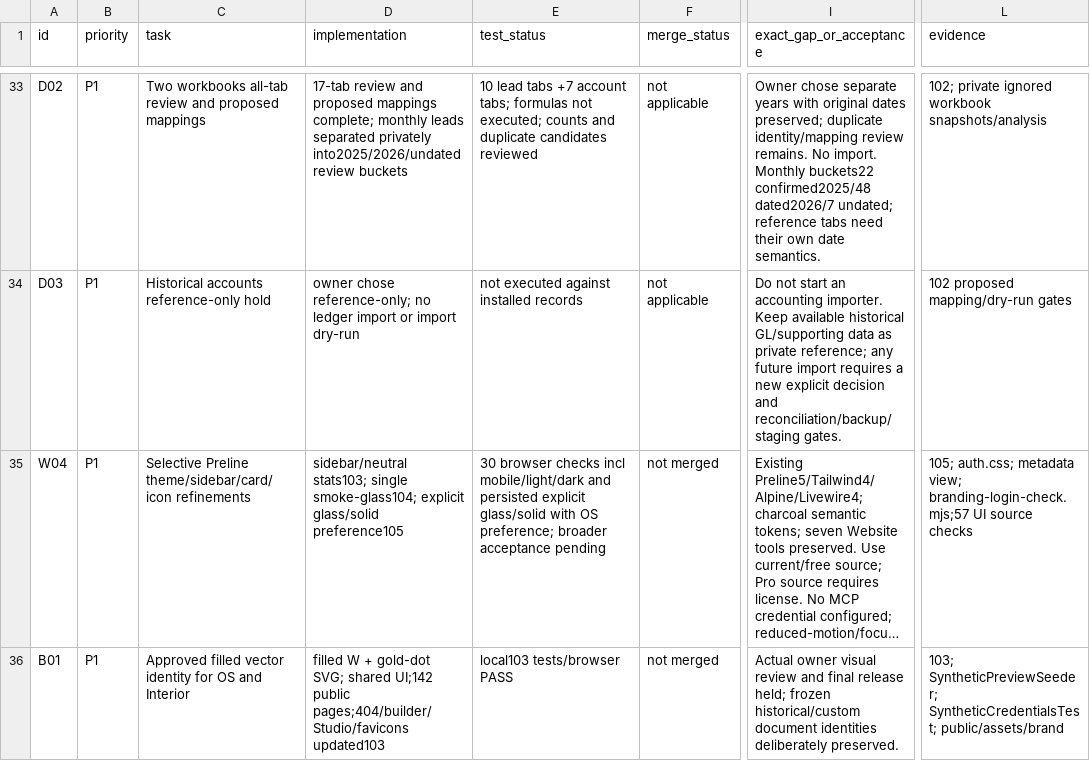
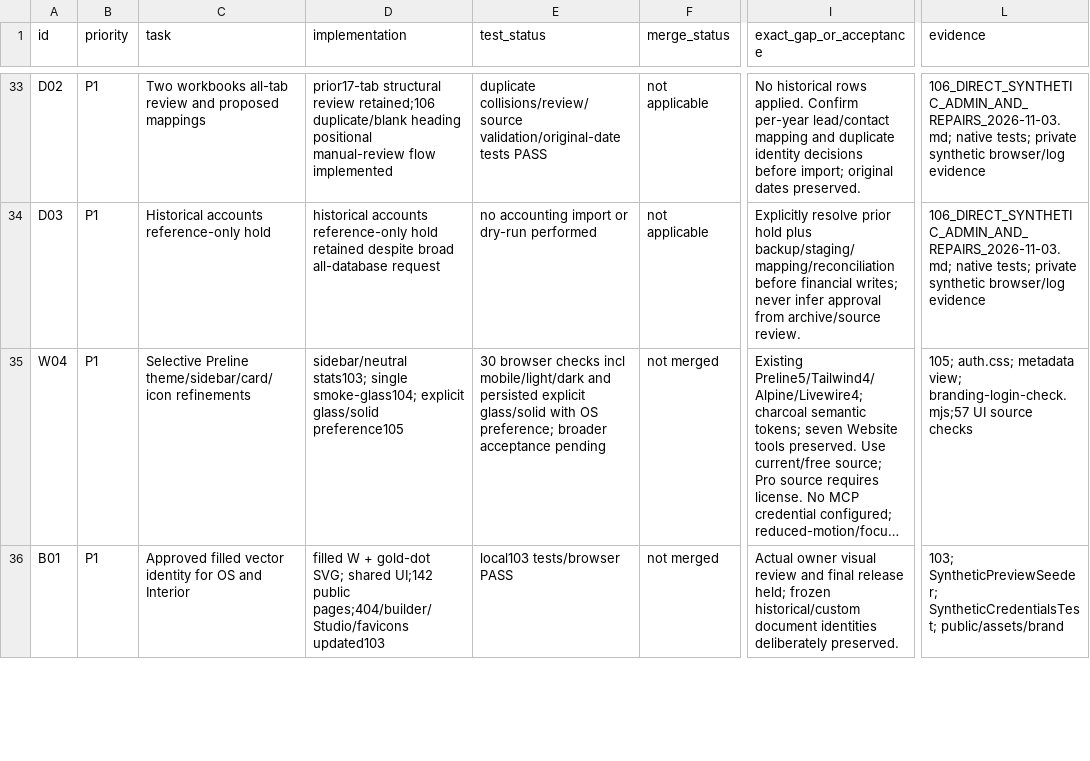
Before and after one commit to woodex420/woodexinterior, a CSV file: docs/audit/98_COMPLETION_REGISTER_2026-11-02.csv, drawn as a sheet; only a part is shown, gaps mark what is left out; long unchanged cells end in …; the diff covers the shown part only; the diff names each change by its address in the sheet, - before the commit and + after, or states it on an @@ line.

Commit message:
Repair isolated admin access, save actions, accounting navigation and reviewed imports
Co-authored-by: arena-agent <297053741+arena-agent@users.noreply.github.com>

```diff
--- a/docs/audit/98_COMPLETION_REGISTER_2026-11-02.csv
+++ b/docs/audit/98_COMPLETION_REGISTER_2026-11-02.csv
-D33 (implementation): 17-tab review and proposed mappings complete; monthly leads separated privately into2025/2026/undated review buckets
+D33 (implementation): prior17-tab structural review retained;106 duplicate/blank heading positional manual-review flow implemented
-E33 (test_status): 10 lead tabs +7 account tabs; formulas not executed; counts and duplicate candidates reviewed
+E33 (test_status): duplicate collisions/review/source validation/original-date tests PASS
-I33 (exact_gap_or_acceptance): Owner chose separate years with original dates preserved; duplicate identity/mapping review remains. No import. Monthly buckets22 confirmed2025/48 dated2026/7 undated; reference tabs need their own date semantics.
+I33 (exact_gap_or_acceptance): No historical rows applied. Confirm per-year lead/contact mapping and duplicate identity decisions before import; original dates preserved.
-L33 (evidence): 102; private ignored workbook snapshots/analysis
+L33 (evidence): 106_DIRECT_SYNTHETIC_ADMIN_AND_REPAIRS_2026-11-03.md; native tests; private synthetic browser/log evidence
-D34 (implementation): owner chose reference-only; no ledger import or import dry-run
+D34 (implementation): historical accounts reference-only hold retained despite broad all-database request
-E34 (test_status): not executed against installed records
+E34 (test_status): no accounting import or dry-run performed
-I34 (exact_gap_or_acceptance): Do not start an accounting importer. Keep available historical GL/supporting data as private reference; any future import requires a new explicit decision and reconciliation/backup/staging gates.
+I34 (exact_gap_or_acceptance): Explicitly resolve prior hold plus backup/staging/mapping/reconciliation before financial writes; never infer approval from archive/source review.
-L34 (evidence): 102 proposed mapping/dry-run gates
+L34 (evidence): 106_DIRECT_SYNTHETIC_ADMIN_AND_REPAIRS_2026-11-03.md; native tests; private synthetic browser/log evidence
```
Also changed, not shown: 40 edited cells elsewhere in this file, 47 other files.
